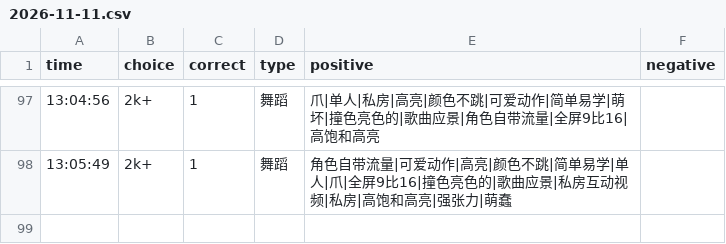
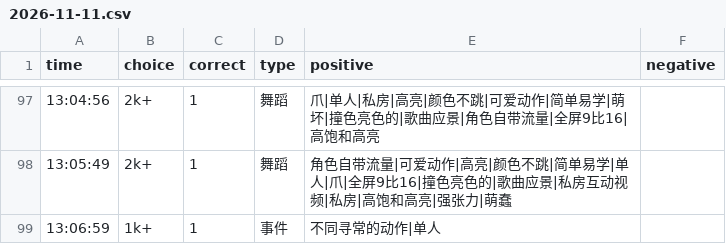
Before and after one commit to heyan9/qidi-data, a CSV file: logs/2026-11-11.csv, drawn as a sheet; only a part is shown, gaps mark what is left out.

Commit message:
sync logs/2026-11-11.csv

```diff
--- a/logs/2026-11-11.csv
+++ b/logs/2026-11-11.csv
@@ -98 +98,2 @@ time,choice,correct,type,positive,negative
 13:05:49,2k+,1,舞蹈,角色自带流量|可爱动作|高亮|颜色不跳|简单易学|单人|爪|全屏9比16|撞色亮色的|歌曲应景|私房互动视频|私房|高饱和高亮|强张力|萌蠢,
+13:06:59,1k+,1,事件,不同寻常的动作|单人,
```
